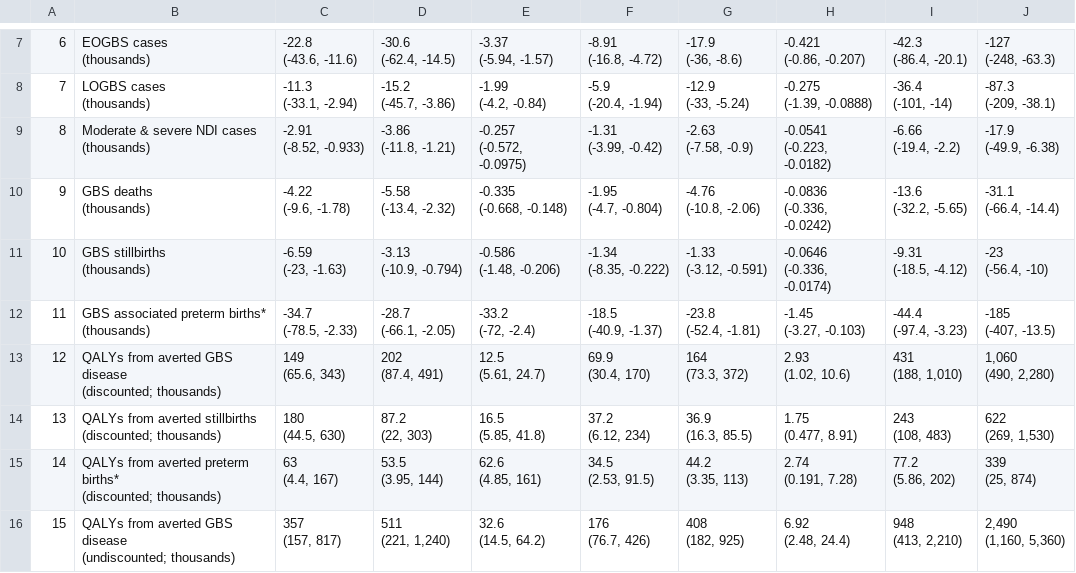
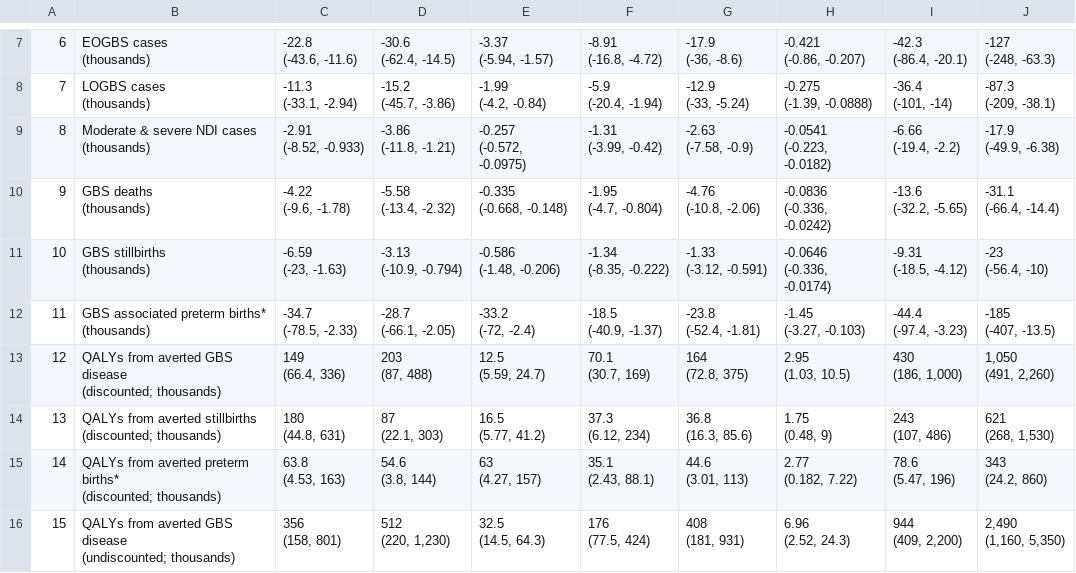
Before and after one commit to mert0248/GBS-vax-econ-model, a CSV file: output/Table_1-incremental_outcomes2022-05-26_sdg.csv, drawn as a sheet; only a part is shown, gaps mark what is left out; the diff covers the shown part only.

Commit message:
Updated outputs

```diff
--- a/output/Table_1-incremental_outcomes2022-05-26_sdg.csv
+++ b/output/Table_1-incremental_outcomes2022-05-26_sdg.csv
@@ -103,41 +103,41 @@
 (-407, -13.5)"
-"12","QALYs from averted GBS disease
-(discounted; thousands)","149
-(65.6, 343)","202
-(87.4, 491)","12.5
-(5.61, 24.7)","69.9
-(30.4, 170)","164
-(73.3, 372)","2.93
-(1.02, 10.6)","431
-(188, 1,010)","1,060
-(490, 2,280)"
-"13","QALYs from averted stillbirths
-(discounted; thousands)","180
-(44.5, 630)","87.2
-(22, 303)","16.5
-(5.85, 41.8)","37.2
-(6.12, 234)","36.9
-(16.3, 85.5)","1.75
-(0.477, 8.91)","243
-(108, 483)","622
-(269, 1,530)"
-"14","QALYs from averted preterm births*
-(discounted; thousands)","63
-(4.4, 167)","53.5
-(3.95, 144)","62.6
-(4.85, 161)","34.5
-(2.53, 91.5)","44.2
-(3.35, 113)","2.74
-(0.191, 7.28)","77.2
-(5.86, 202)","339
-(25, 874)"
-"15","QALYs from averted GBS disease
-(undiscounted; thousands)","357
-(157, 817)","511
-(221, 1,240)","32.6
-(14.5, 64.2)","176
-(76.7, 426)","408
-(182, 925)","6.92
-(2.48, 24.4)","948
-(413, 2,210)","2,490
-(1,160, 5,360)"
+"12","QALYs from averted GBS disease
+(discounted; thousands)","149
+(66.4, 336)","203
+(87, 488)","12.5
+(5.59, 24.7)","70.1
+(30.7, 169)","164
+(72.8, 375)","2.95
+(1.03, 10.5)","430
+(186, 1,000)","1,050
+(491, 2,260)"
+"13","QALYs from averted stillbirths
+(discounted; thousands)","180
+(44.8, 631)","87
+(22.1, 303)","16.5
+(5.77, 41.2)","37.3
+(6.12, 234)","36.8
+(16.3, 85.6)","1.75
+(0.48, 9)","243
+(107, 486)","621
+(268, 1,530)"
+"14","QALYs from averted preterm births*
+(discounted; thousands)","63.8
+(4.53, 163)","54.6
+(3.8, 144)","63
+(4.27, 157)","35.1
+(2.43, 88.1)","44.6
+(3.01, 113)","2.77
+(0.182, 7.22)","78.6
+(5.47, 196)","343
+(24.2, 860)"
+"15","QALYs from averted GBS disease
+(undiscounted; thousands)","356
+(158, 801)","512
+(220, 1,230)","32.5
+(14.5, 64.3)","176
+(77.5, 424)","408
+(181, 931)","6.96
+(2.52, 24.3)","944
+(409, 2,200)","2,490
+(1,160, 5,350)"
```
Also changed, not shown: 42 edited cells elsewhere in this file, output/Supplmentary_table_1-high-coverage_incremental_outcomes2022-05-26_sdg.csv, output/Supplmentary_table_1-high-coverage_incremental_outcomes2022-05-26_wb.csv, 43 other files.
